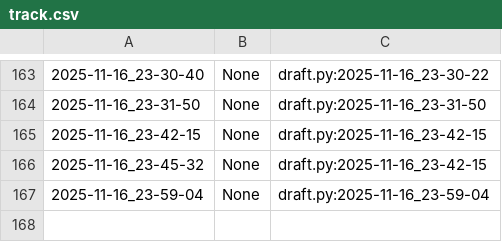
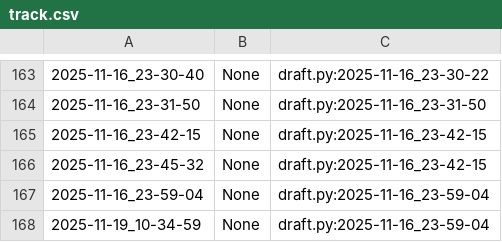
Before and after one commit to qxcode-course/poo-dd-cd-bloco-c-victoria-pinheiro, a CSV file: myrep/.tko/track/poo@array/track.csv, drawn as a sheet; only a part is shown, gaps mark what is left out; the diff names each change by its address in the sheet, - before the commit and + after, or states it on an @@ line.

```diff
--- a/myrep/.tko/track/poo@array/track.csv
+++ b/myrep/.tko/track/poo@array/track.csv
+row 168: 2025-11-19_10-34-59 | None | draft.py:2025-11-16_23-59-04
```
Also changed, not shown: 13 other files.
